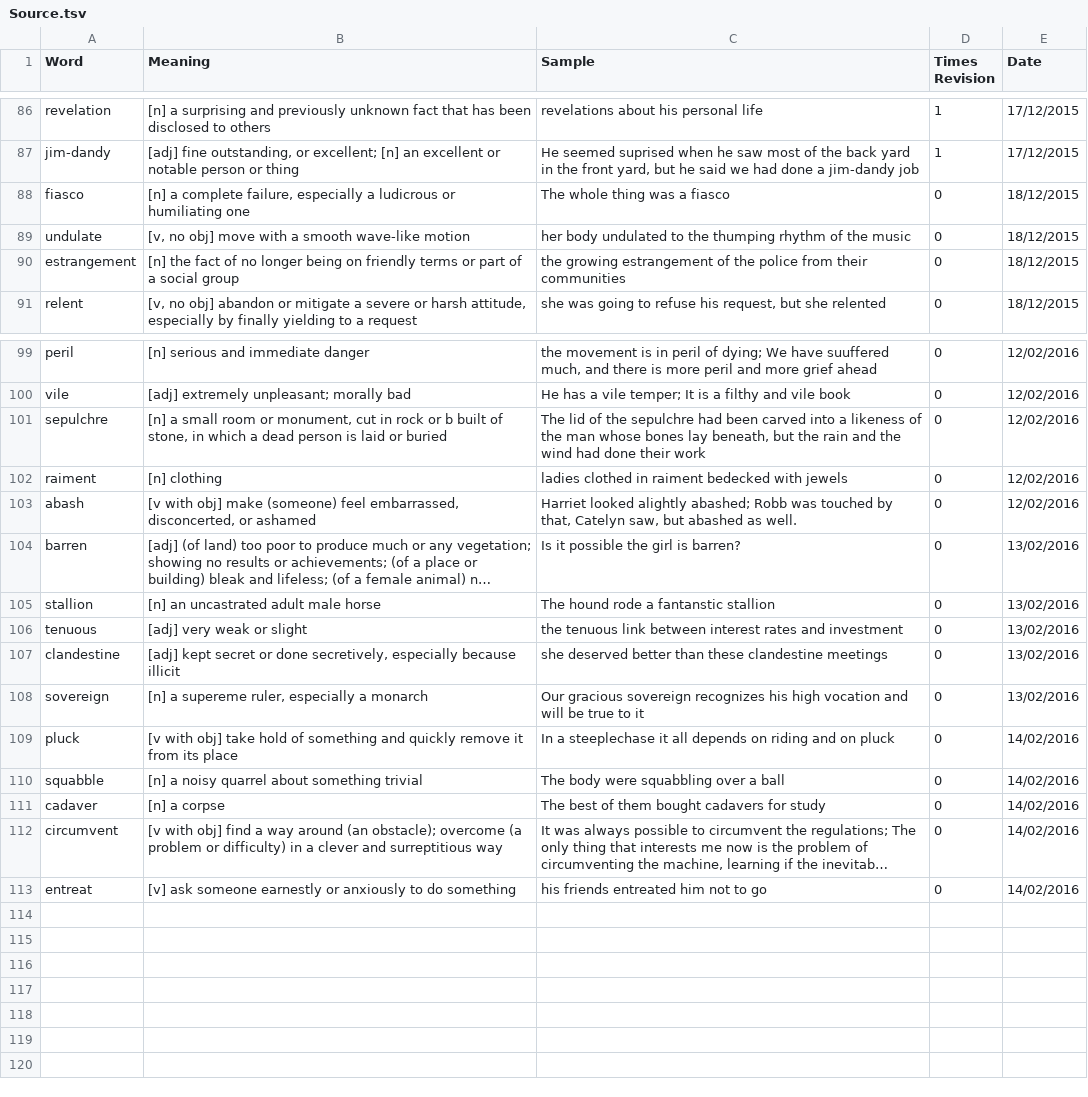
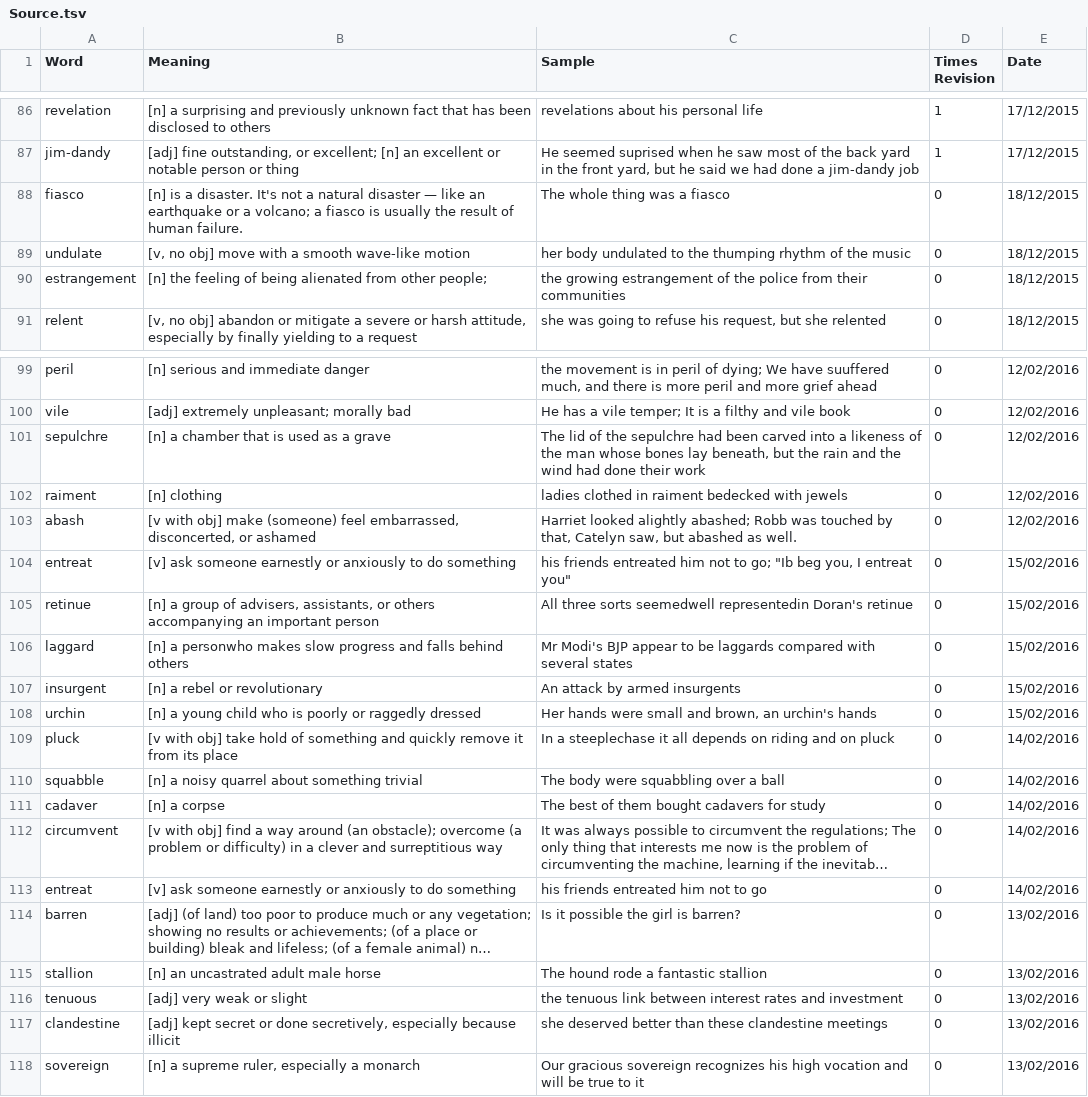
Before and after one commit to nickel8448/WordRevision, a TSV file: Source.tsv, drawn as a sheet; only a part is shown, gaps mark what is left out; long unchanged cells end in …; removed rows and columns are numbered as before the commit, all else as after; the diff names each change by its address in the sheet, - before the commit and + after, or states it on an @@ line.

Commit message:
Update Source.tsv
Added new words

```diff
--- a/Source.tsv
+++ b/Source.tsv
-B88 (Meaning): [n] a complete failure, especially a ludicrous or humiliating one
+B88 (Meaning): [n] is a disaster. It's not a natural disaster — like an earthquake or a volcano; a fiasco is usually the result of human failure.
-B90 (Meaning): [n] the fact of no longer being on friendly terms or part of a social group
+B90 (Meaning): [n] the feeling of being alienated from other people;
-B101 (Meaning): [n] a small room or monument, cut in rock or b built of stone, in which a dead person is laid or buried
+B101 (Meaning): [n] a chamber that is used as a grave
-row 105: stallion | [n] an uncastrated adult male horse | The hound rode a fantanstic stallion | 0 | 13/02/2016
-row 108: sovereign | [n] a supereme ruler, especially a monarch | Our gracious sovereign recognizes his high vocation and will be true to it | 0 | 13/02/2016
+row 104: entreat | [v] ask someone earnestly or anxiously to do something | his friends entreated him not to go; "Ib beg you, I entreat you" | 0 | 15/02/2016
+row 105: retinue | [n] a group of advisers, assistants, or others accompanying an important person | All three sorts seemedwell representedin Doran's retinue | 0 | 15/02/2016
+row 106: laggard | [n] a personwho makes slow progress and falls behind others | Mr Modi's BJP appear to be laggards compared with several states | 0 | 15/02/2016
+row 107: insurgent | [n] a rebel or revolutionary | An attack by armed insurgents | 0 | 15/02/2016
+row 108: urchin | [n] a young child who is poorly or raggedly dressed | Her hands were small and brown, an urchin's hands | 0 | 15/02/2016
@@ row 104 moved to row 114: barren @@
+row 115: stallion | [n] an uncastrated adult male horse | The hound rode a fantastic stallion | 0 | 13/02/2016
@@ row 106 moved to row 116: tenuous @@
@@ row 107 moved to row 117: clandestine @@
+row 118: sovereign | [n] a supreme ruler, especially a monarch | Our gracious sovereign recognizes his high vocation and will be true to it | 0 | 13/02/2016
```
